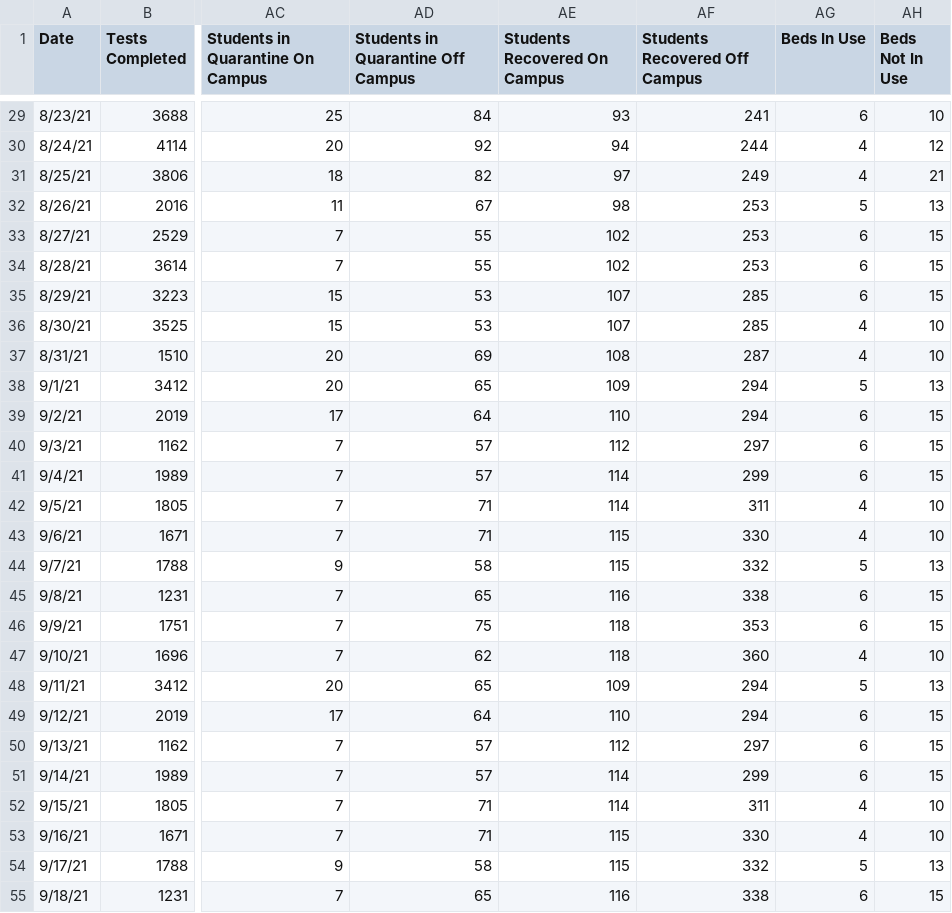
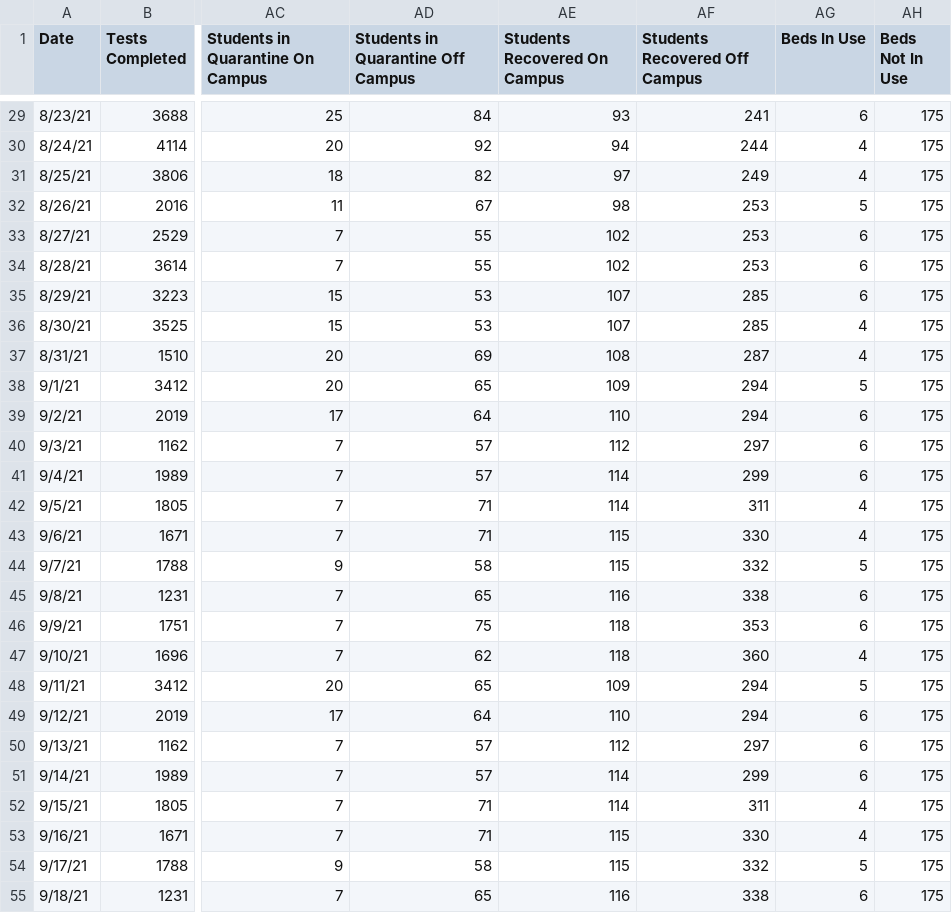
Before and after one commit to esomo22e/covid-dashboard, a CSV file: public/datasets/covidupdate_testData.csv, drawn as a sheet; only a part is shown, gaps mark what is left out; the diff covers the shown part only; the diff names each change by its address in the sheet, - before the commit and + after, or states it on an @@ line.

```diff
--- a/public/datasets/covidupdate_testData.csv
+++ b/public/datasets/covidupdate_testData.csv
-AH29 (Beds Not In Use): 10
+AH29 (Beds Not In Use): 175
-AH30 (Beds Not In Use): 12
+AH30 (Beds Not In Use): 175
-AH31 (Beds Not In Use): 21
+AH31 (Beds Not In Use): 175
-AH32 (Beds Not In Use): 13
+AH32 (Beds Not In Use): 175
-AH33:AH35 (Beds Not In Use): 15
+AH33:AH35 (Beds Not In Use): 175
-AH36:AH37 (Beds Not In Use): 10
+AH36:AH37 (Beds Not In Use): 175
-AH38 (Beds Not In Use): 13
+AH38 (Beds Not In Use): 175
-AH39:AH41 (Beds Not In Use): 15
+AH39:AH41 (Beds Not In Use): 175
-AH42:AH43 (Beds Not In Use): 10
+AH42:AH43 (Beds Not In Use): 175
-AH44 (Beds Not In Use): 13
+AH44 (Beds Not In Use): 175
-AH45:AH46 (Beds Not In Use): 15
+AH45:AH46 (Beds Not In Use): 175
-AH47 (Beds Not In Use): 10
+AH47 (Beds Not In Use): 175
-AH48 (Beds Not In Use): 13
+AH48 (Beds Not In Use): 175
-AH49:AH51 (Beds Not In Use): 15
+AH49:AH51 (Beds Not In Use): 175
-AH52:AH53 (Beds Not In Use): 10
+AH52:AH53 (Beds Not In Use): 175
-AH54 (Beds Not In Use): 13
+AH54 (Beds Not In Use): 175
-AH55 (Beds Not In Use): 15
+AH55 (Beds Not In Use): 175
```
Also changed, not shown: 29 edited cells elsewhere in this file.
